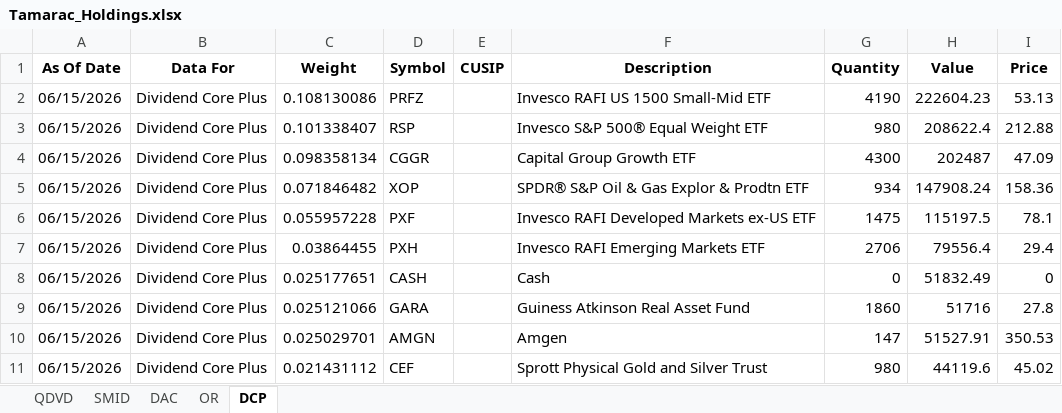
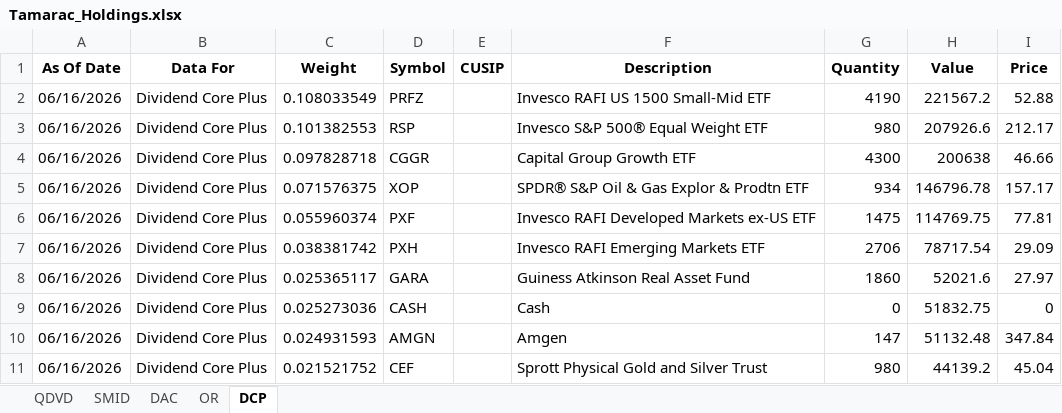
Before and after one commit to ryansadair/mcp-dashboard, an Excel workbook: data/Tamarac_Holdings.xlsx, sheet DCP, drawn as a sheet; only a part is shown; values as stored, in another font and other column widths than the file's, no borders; removed rows and columns are numbered as before the commit, all else as after; the diff covers the shown part only; the diff names each change by its address in the sheet, - before the commit and + after, or states it on an @@ line.

```diff
--- a/data/Tamarac_Holdings.xlsx (sheet DCP)
+++ b/data/Tamarac_Holdings.xlsx (sheet DCP)
-A2:A7 (As Of Date): 06/15/2026
+A2:A7 (As Of Date): 06/16/2026
-C2 (Weight): 0.108130086
+C2 (Weight): 0.108033549
-H2 (Value): 222604.23
+H2 (Value): 221567.2
-I2 (Price): 53.13
+I2 (Price): 52.88
-C3 (Weight): 0.101338407
+C3 (Weight): 0.101382553
-H3 (Value): 208622.4
+H3 (Value): 207926.6
-I3 (Price): 212.88
+I3 (Price): 212.17
-C4 (Weight): 0.098358134
+C4 (Weight): 0.097828718
-H4 (Value): 202487
+H4 (Value): 200638
-I4 (Price): 47.09
+I4 (Price): 46.66
-C5 (Weight): 0.071846482
+C5 (Weight): 0.071576375
-H5 (Value): 147908.24
+H5 (Value): 146796.78
-I5 (Price): 158.36
+I5 (Price): 157.17
-C6 (Weight): 0.055957228
+C6 (Weight): 0.055960374
-H6 (Value): 115197.5
+H6 (Value): 114769.75
-I6 (Price): 78.1
+I6 (Price): 77.81
-C7 (Weight): 0.03864455
+C7 (Weight): 0.038381742
-H7 (Value): 79556.4
+H7 (Value): 78717.54
-I7 (Price): 29.4
+I7 (Price): 29.09
+row 8: 06/16/2026 | Dividend Core Plus | 0.025365117 | GARA |  | Guiness Atkinson Real Asset Fund | 1860 | 52021.6 | 27.97
-A9 (As Of Date): 06/15/2026
+A9 (As Of Date): 06/16/2026
-C9 (Weight): 0.025177651
+C9 (Weight): 0.025273036
-H9 (Value): 51832.49
+H9 (Value): 51832.75
-row 9: 06/15/2026 | Dividend Core Plus | 0.025121066 | GARA |  | Guiness Atkinson Real Asset Fund | 1860 | 51716 | 27.8
-A10:A11 (As Of Date): 06/15/2026
+A10:A11 (As Of Date): 06/16/2026
-C10 (Weight): 0.025029701
+C10 (Weight): 0.024931593
-H10 (Value): 51527.91
+H10 (Value): 51132.48
-I10 (Price): 350.53
+I10 (Price): 347.84
-C11 (Weight): 0.021431112
+C11 (Weight): 0.021521752
-H11 (Value): 44119.6
+H11 (Value): 44139.2
-I11 (Price): 45.02
+I11 (Price): 45.04
```
Also changed, not shown: 6 added rows, 6 removed rows and 120 edited cells elsewhere in this sheet, sheet DAC, sheet OR, sheet QDVD, sheet SMID.
